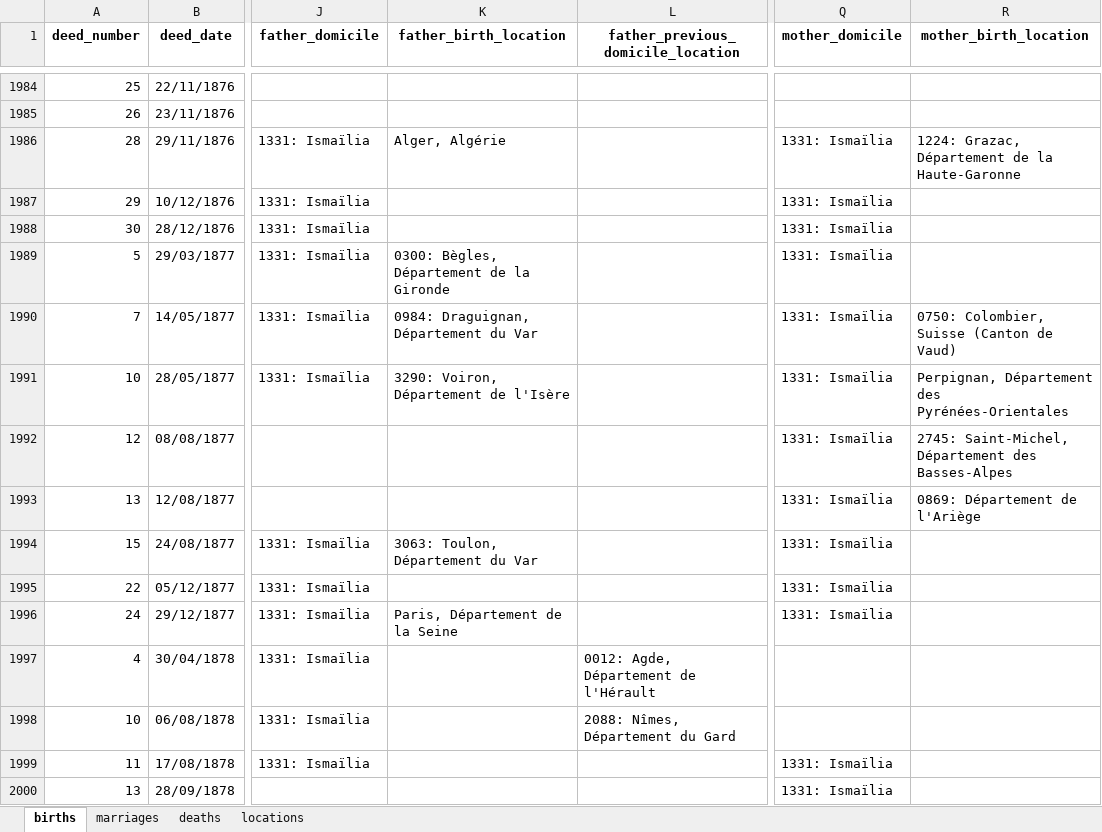
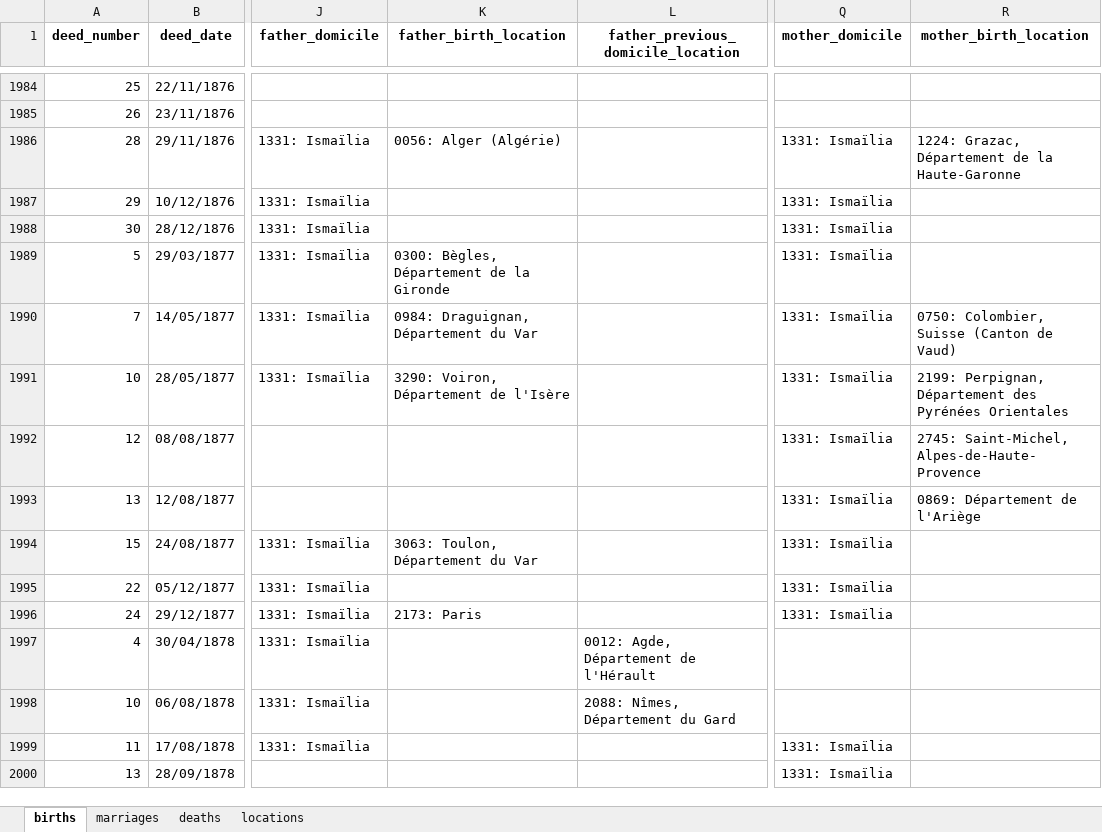
Before and after one commit to kingsdigitallab/etat-civil-django, an Excel workbook: data/raw/Egypt.xlsx, sheet births, drawn as a sheet; only a part is shown, gaps mark what is left out; values as stored, in another font and other column widths than the file's, no borders; charts and pictures not drawn; the diff covers the shown part only; the diff names each change by its address in the sheet, - before the commit and + after, or states it on an @@ line.

Commit message:
👌 Improve: Latest version of the data.

```diff
--- a/data/raw/Egypt.xlsx (sheet births)
+++ b/data/raw/Egypt.xlsx (sheet births)
-K1986 (father_birth_location): Alger, Algérie
+K1986 (father_birth_location): 0056: Alger (Algérie)
-R1991 (mother_birth_location): Perpignan, Département des Pyrénées-Orientales
+R1991 (mother_birth_location): 2199: Perpignan, Département des Pyrénées Orientales
-R1992 (mother_birth_location): 2745: Saint-Michel, Département des Basses-Alpes
+R1992 (mother_birth_location): 2745: Saint-Michel, Alpes-de-Haute-Provence
-K1996 (father_birth_location): Paris, Département de la Seine
+K1996 (father_birth_location): 2173: Paris
```
Also changed, not shown: 1057 edited cells elsewhere in this sheet, sheet marriages, sheet locations, sheet deaths, formulas that keep their value.
